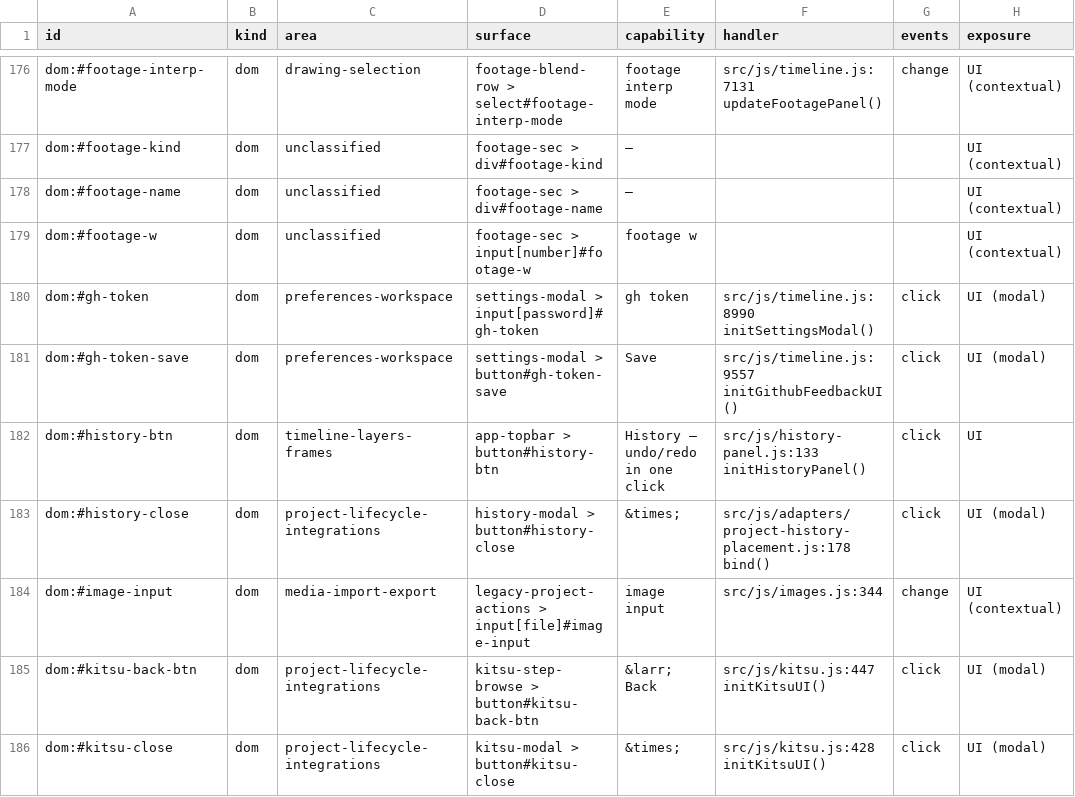
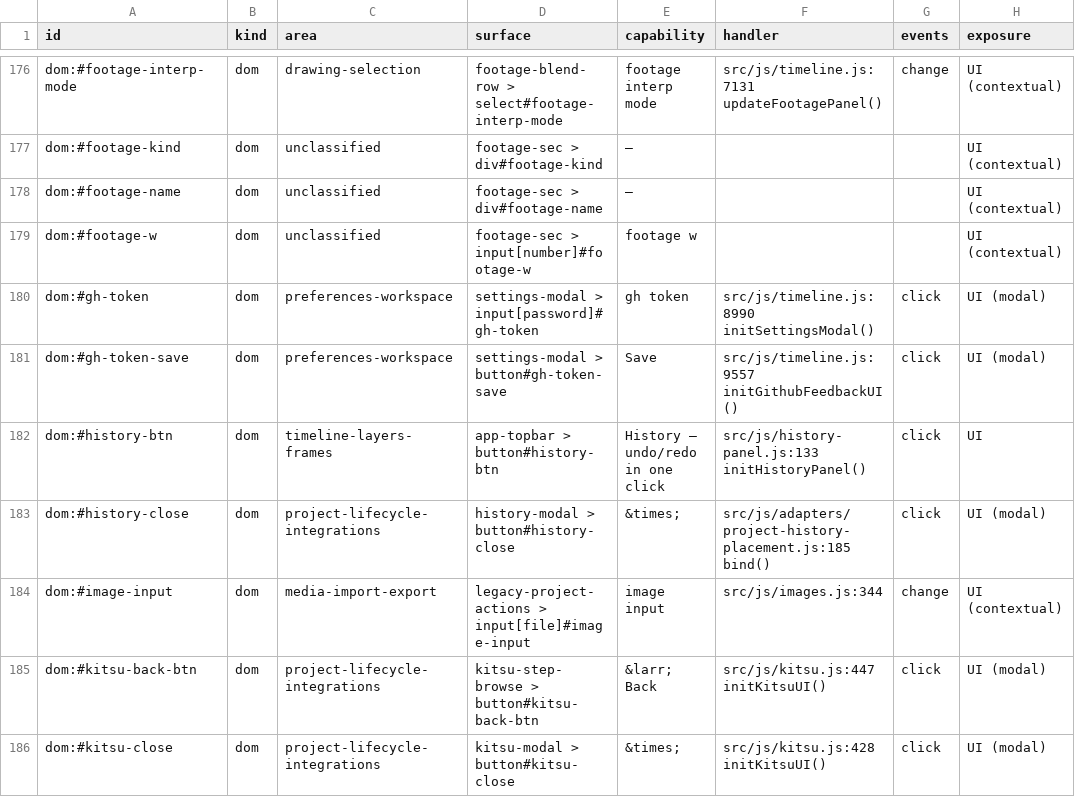
Before and after one commit to mysteropodes/nemo, a CSV file: engineering/inventory/surfaces.csv, drawn as a sheet; only a part is shown, gaps mark what is left out; the diff names each change by its address in the sheet, - before the commit and + after, or states it on an @@ line.

Commit message:
[NEMO:P37A] Pin diagnostic source provenance and inventory

```diff
--- a/engineering/inventory/surfaces.csv
+++ b/engineering/inventory/surfaces.csv
-F183 (handler): src/js/adapters/project-history-placement.js:178 bind()
+F183 (handler): src/js/adapters/project-history-placement.js:185 bind()
```
Also changed, not shown: 3 other files.
